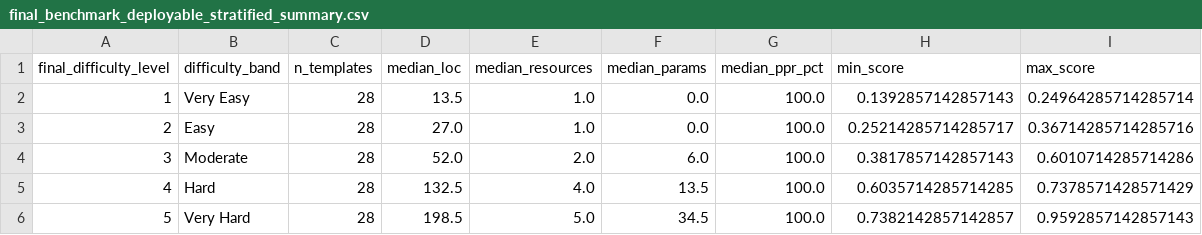
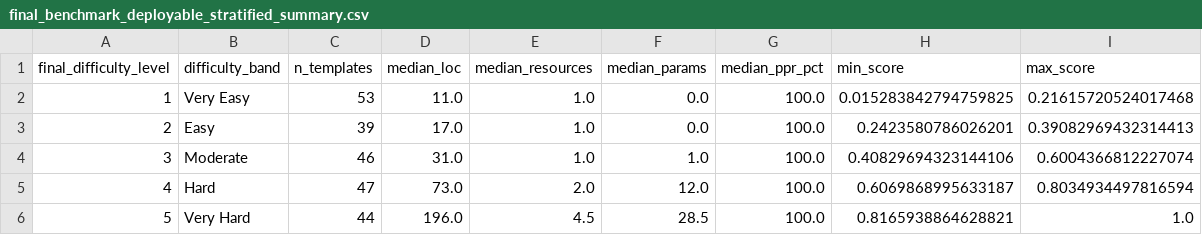
Before and after one commit to iksena/llm-iac-data-analysis, a CSV file: iac_benchmark/dataset/final_benchmark_deployable_stratified_summary.csv, drawn as a sheet.

Commit message:
add more benchmark

```diff
--- a/iac_benchmark/dataset/final_benchmark_deployable_stratified_summary.csv
+++ b/iac_benchmark/dataset/final_benchmark_deployable_stratified_summary.csv
@@ -1,6 +1,6 @@
 final_difficulty_level,difficulty_band,n_templates,median_loc,median_resources,median_params,median_ppr_pct,min_score,max_score
-1,Very Easy,28,13.5,1.0,0.0,100.0,0.1392857142857143,0.24964285714285714
-2,Easy,28,27.0,1.0,0.0,100.0,0.25214285714285717,0.36714285714285716
-3,Moderate,28,52.0,2.0,6.0,100.0,0.3817857142857143,0.6010714285714286
-4,Hard,28,132.5,4.0,13.5,100.0,0.6035714285714285,0.7378571428571429
-5,Very Hard,28,198.5,5.0,34.5,100.0,0.7382142857142857,0.9592857142857143
+1,Very Easy,53,11.0,1.0,0.0,100.0,0.015283842794759825,0.21615720524017468
+2,Easy,39,17.0,1.0,0.0,100.0,0.2423580786026201,0.39082969432314413
+3,Moderate,46,31.0,1.0,1.0,100.0,0.40829694323144106,0.6004366812227074
+4,Hard,47,73.0,2.0,12.0,100.0,0.6069868995633187,0.8034934497816594
+5,Very Hard,44,196.0,4.5,28.5,100.0,0.8165938864628821,1.0
```
Also changed, not shown: 4 other files.
